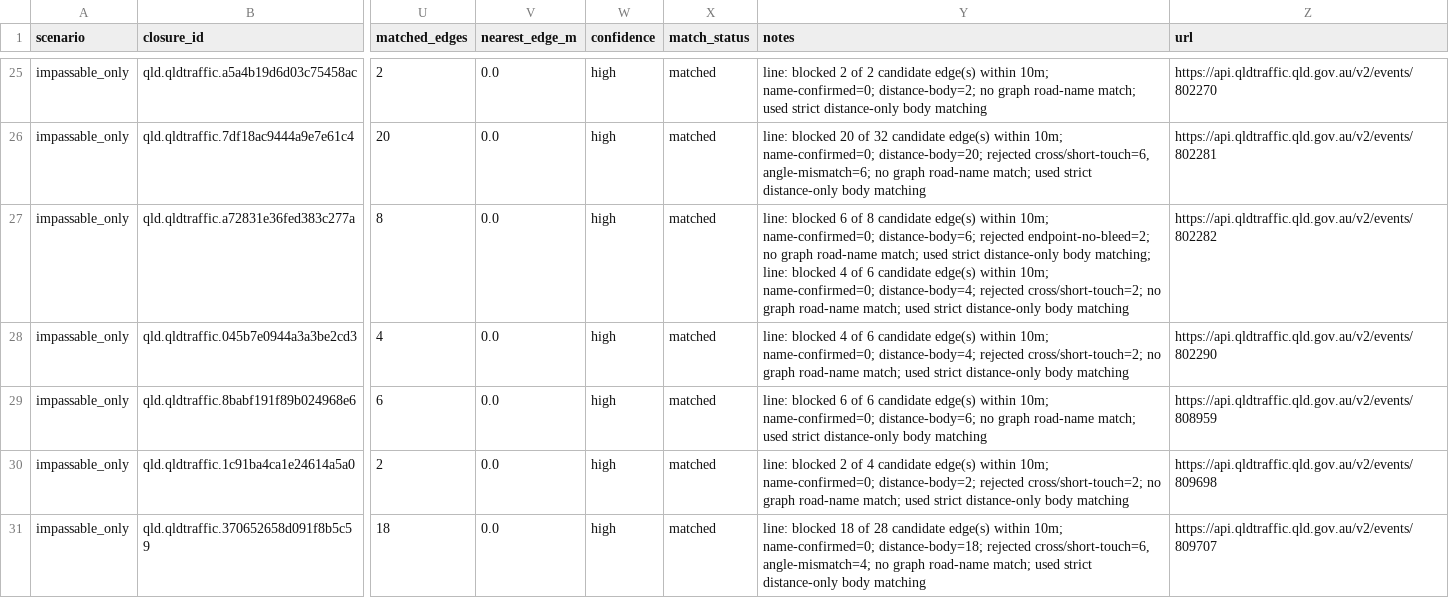
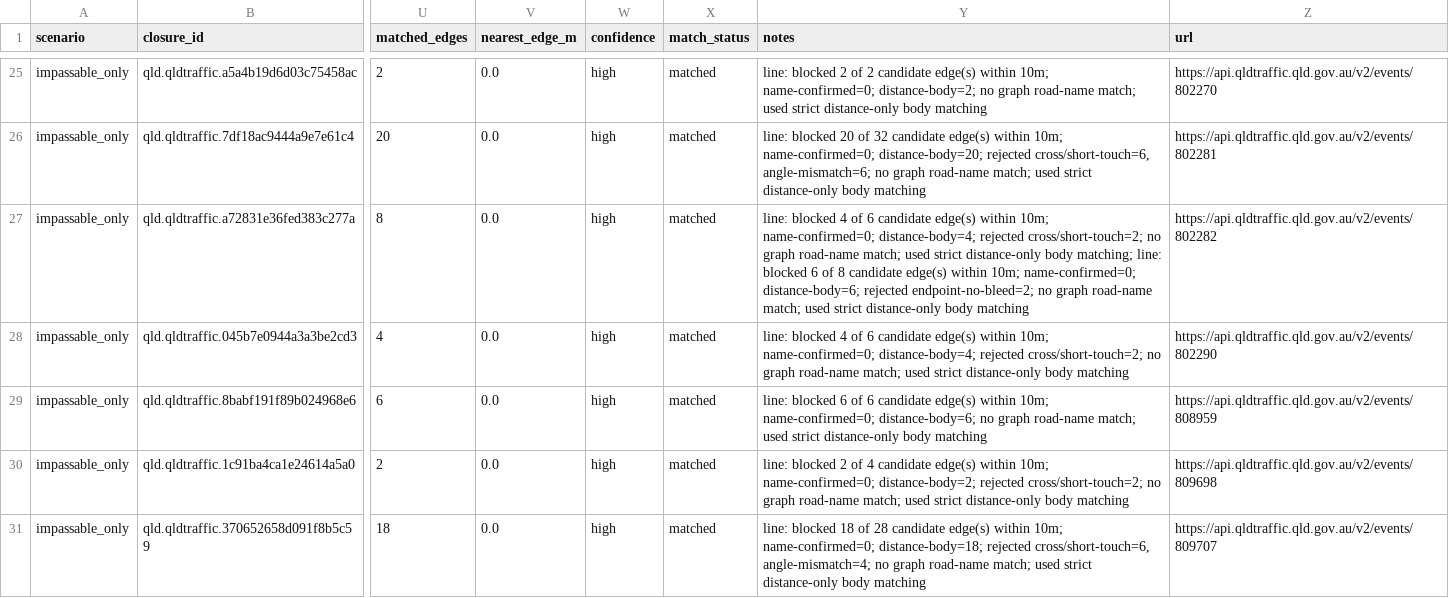
Before and after one commit to gowlettluke/qld_only_isolation, a CSV file: out_isolation_current/closure_match_report_qld.csv, drawn as a sheet; only a part is shown, gaps mark what is left out; the diff covers the shown part only; the diff names each change by its address in the sheet, - before the commit and + after, or states it on an @@ line.

```diff
--- a/out_isolation_current/closure_match_report_qld.csv
+++ b/out_isolation_current/closure_match_report_qld.csv
-Y27 (notes): line: blocked 6 of 8 candidate edge(s) within 10m; name-confirmed=0; distance-body=6; rejected endpoint-no-bleed=2; no graph road-name match; used strict distance-only body matching; line: blocked 4 of 6 candidate edge(s) within 10m; name-confirmed=0; distance-body=4; rejected cross/short-touch=2; no graph…
+Y27 (notes): line: blocked 4 of 6 candidate edge(s) within 10m; name-confirmed=0; distance-body=4; rejected cross/short-touch=2; no graph road-name match; used strict distance-only body matching; line: blocked 6 of 8 candidate edge(s) within 10m; name-confirmed=0; distance-body=6; rejected endpoint-no-bleed=2; no graph…
```
Also changed, not shown: 13 edited cells elsewhere in this file, 4 other files.
